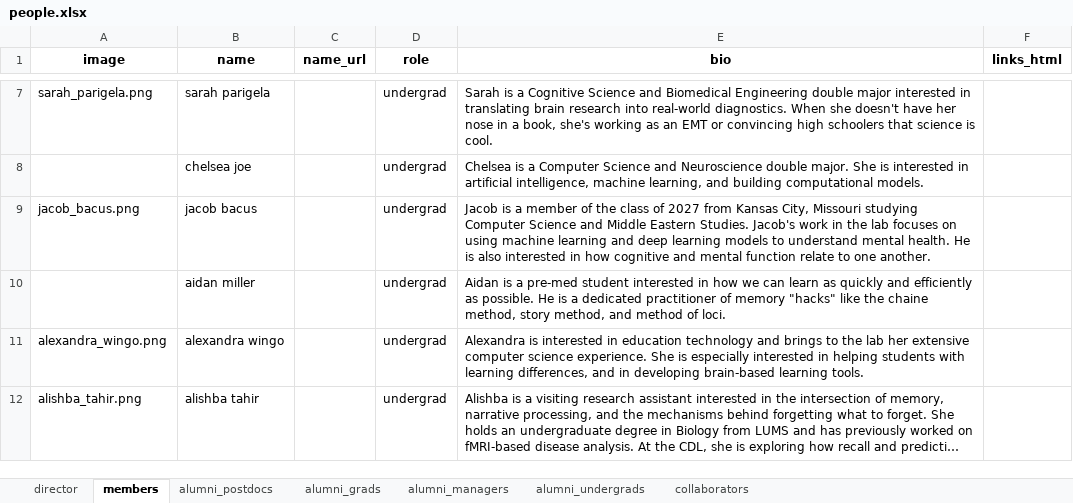
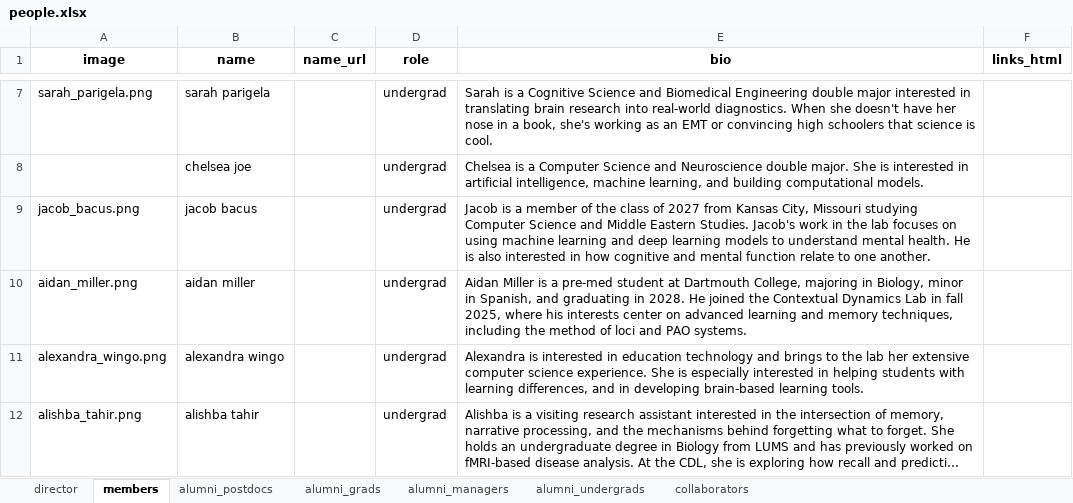
Before and after one commit to ContextLab/contextlab.github.io, an Excel workbook: data/people.xlsx, sheet members, drawn as a sheet; only a part is shown, gaps mark what is left out; long unchanged cells end in …; values as stored, in another font and other column widths than the file's, no borders; the diff names each change by its address in the sheet, - before the commit and + after, or states it on an @@ line.

Commit message:
added AM image + updated bio to people page

```diff
--- a/data/people.xlsx (sheet members)
+++ b/data/people.xlsx (sheet members)
-A10 (image): (empty)
+A10 (image): aidan_miller.png
-E10 (bio): Aidan is a pre-med student interested in how we can learn as quickly and efficiently as possible. He is a dedicated practitioner of memory "hacks" like the chaine method, story method, and method of loci.
+E10 (bio): Aidan Miller is a pre-med student at Dartmouth College, majoring in Biology, minor in Spanish, and graduating in 2028. He joined the Contextual Dynamics Lab in fall 2025, where his interests center on advanced learning and memory techniques, including the method of loci and PAO systems.
```
Also changed, not shown: 2 other files.
